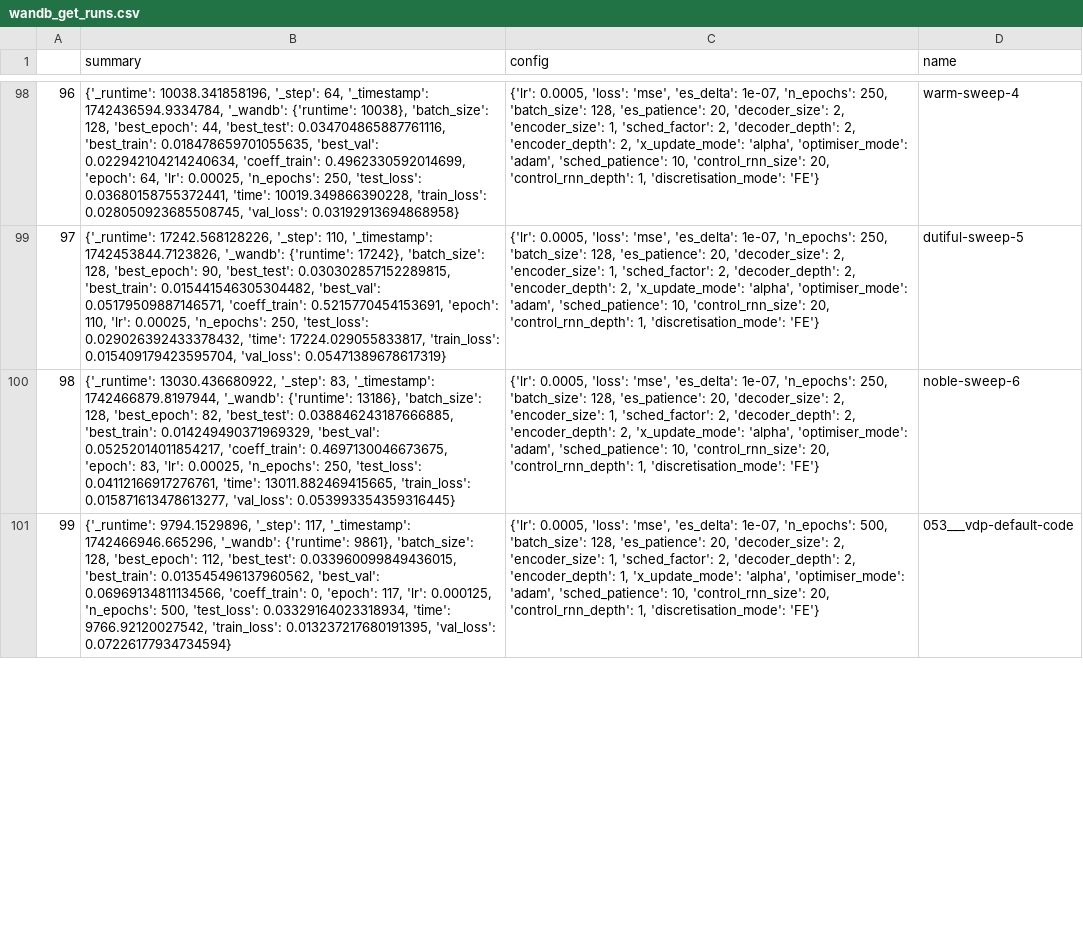
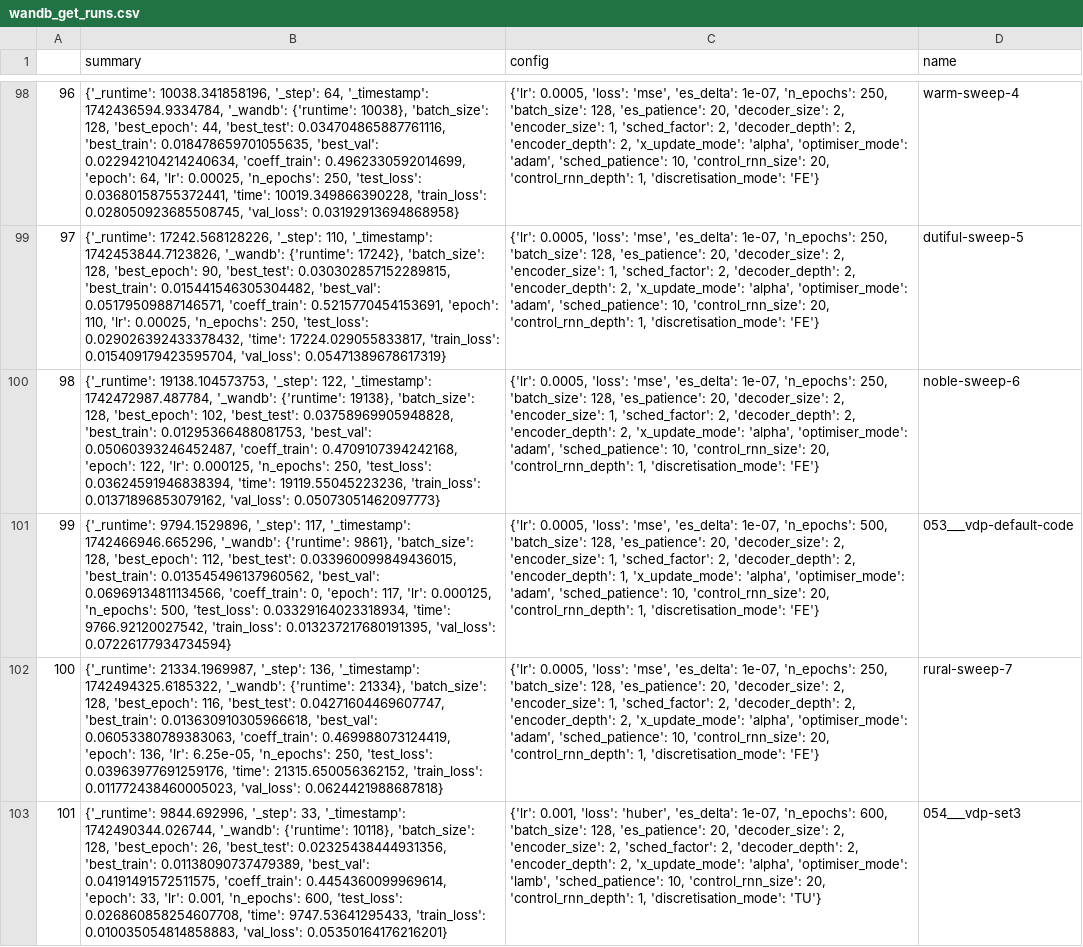
Before and after one commit to FiengoKineton/flumen-G, a CSV file: run_data/csv_files/wandb_get_runs.csv, drawn as a sheet; only a part is shown, gaps mark what is left out; the diff covers the shown part only; the diff names each change by its address in the sheet, - before the commit and + after, or states it on an @@ line.

```diff
--- a/run_data/csv_files/wandb_get_runs.csv
+++ b/run_data/csv_files/wandb_get_runs.csv
-B100 (summary): {'_runtime': 13030.436680922, '_step': 83, '_timestamp': 1742466879.8197944, '_wandb': {'runtime': 13186}, 'batch_size': 128, 'best_epoch': 82, 'best_test': 0.038846243187666885, 'best_train': 0.014249490371969329, 'best_val': 0.05252014011854217, 'coeff_train': 0.4697130046673675, 'epoch': 83, 'lr': 0.00025, 'n_epochs': 250, 'test_loss': 0.04112166917276761, 'time': 13011.882469415665, 'train_loss': 0.015871613478613277, 'val_loss': 0.053993354359316445}
+B100 (summary): {'_runtime': 19138.104573753, '_step': 122, '_timestamp': 1742472987.487784, '_wandb': {'runtime': 19138}, 'batch_size': 128, 'best_epoch': 102, 'best_test': 0.03758969905948828, 'best_train': 0.01295366488081753, 'best_val': 0.05060393246452487, 'coeff_train': 0.4709107394242168, 'epoch': 122, 'lr': 0.000125, 'n_epochs': 250, 'test_loss': 0.03624591946838394, 'time': 19119.55045223236, 'train_loss': 0.01371896853079162, 'val_loss': 0.05073051462097773}
+row 102: 100 | {'_runtime': 21334.1969987, '_step': 136, '_timestamp': 1742494325.6185322, '_wandb': {'runtime': 21334}, 'batch_size': 128, 'best_epoch': 116, 'best_test': 0.04271604469607747, 'best_train': 0.013630910305966618, 'best_val': 0.06053380789383063, 'coeff_train': 0.469988073124419, 'epoch': 136, 'lr': 6.25e-05, 'n_epochs': 250, 'test_loss': 0.03963977691259176, 'time': 21315.650056362152, 'train_loss': 0.011772438460005023, 'val_loss': 0.0624421988687818} | {'lr': 0.0005, 'loss': 'mse', 'es_delta': 1e-07, 'n_epochs': 250, 'batch_size': 128, 'es_patience': 20, 'decoder_size': 2, 'encoder_size': 1, 'sched_factor': 2, 'decoder_depth': 2, 'encoder_depth': 2, 'x_update_mode': 'alpha', 'optimiser_mode': 'adam', 'sched_patience': 10, 'control_rnn_size': 20, 'control_rnn_depth': 1, 'discretisation_mode': 'FE'} | rural-sweep-7
+row 103: 101 | {'_runtime': 9844.692996, '_step': 33, '_timestamp': 1742490344.026744, '_wandb': {'runtime': 10118}, 'batch_size': 128, 'best_epoch': 26, 'best_test': 0.02325438444931356, 'best_train': 0.01138090737479389, 'best_val': 0.04191491572511575, 'coeff_train': 0.4454360099969614, 'epoch': 33, 'lr': 0.001, 'n_epochs': 600, 'test_loss': 0.026860858254607708, 'time': 9747.53641295433, 'train_loss': 0.010035054814858883, 'val_loss': 0.05350164176216201} | {'lr': 0.001, 'loss': 'huber', 'es_delta': 1e-07, 'n_epochs': 600, 'batch_size': 128, 'es_patience': 20, 'decoder_size': 2, 'encoder_size': 2, 'sched_factor': 2, 'decoder_depth': 2, 'encoder_depth': 2, 'x_update_mode': 'alpha', 'optimiser_mode': 'lamb', 'sched_patience': 10, 'control_rnn_size': 20, 'control_rnn_depth': 1, 'discretisation_mode': 'TU'} | 054___vdp-set3
```
Also changed, not shown: 2 added rows, 2 edited cells and row numbers in column A elsewhere in this file, run_data/csv_files/models.csv, run_data/csv_files/sweep_test2.csv, 15 other files.
